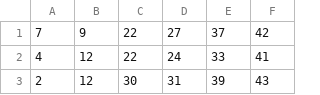
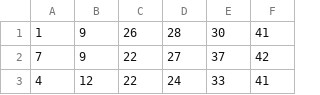
Before and after one commit to bryce0516/algorithm-with-react, a CSV file: node/lotto.csv, drawn as a sheet; only a part is shown; the shorter side is filled out with more unchanged rows; the diff names each change by its address in the sheet, - before the commit and + after, or states it on an @@ line.

```diff
--- a/node/lotto.csv
+++ b/node/lotto.csv
+row 1: 1 | 9 | 26 | 28 | 30 | 41
```
Also changed, not shown: 1 other file.
